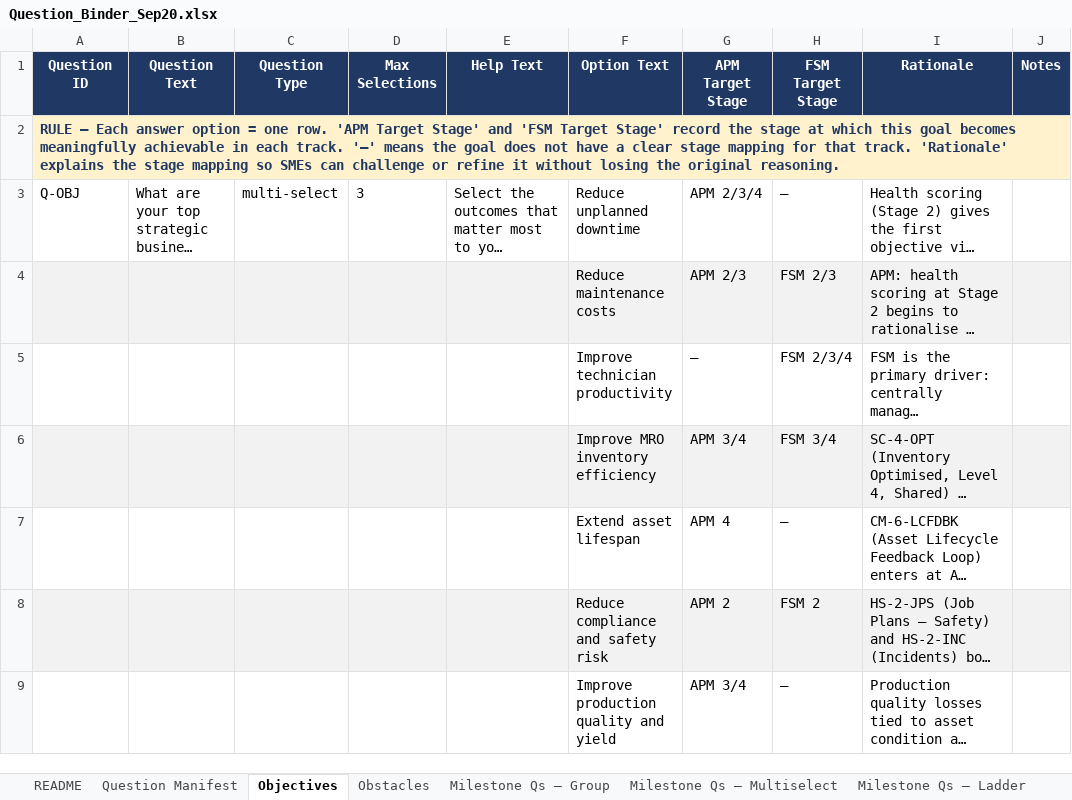
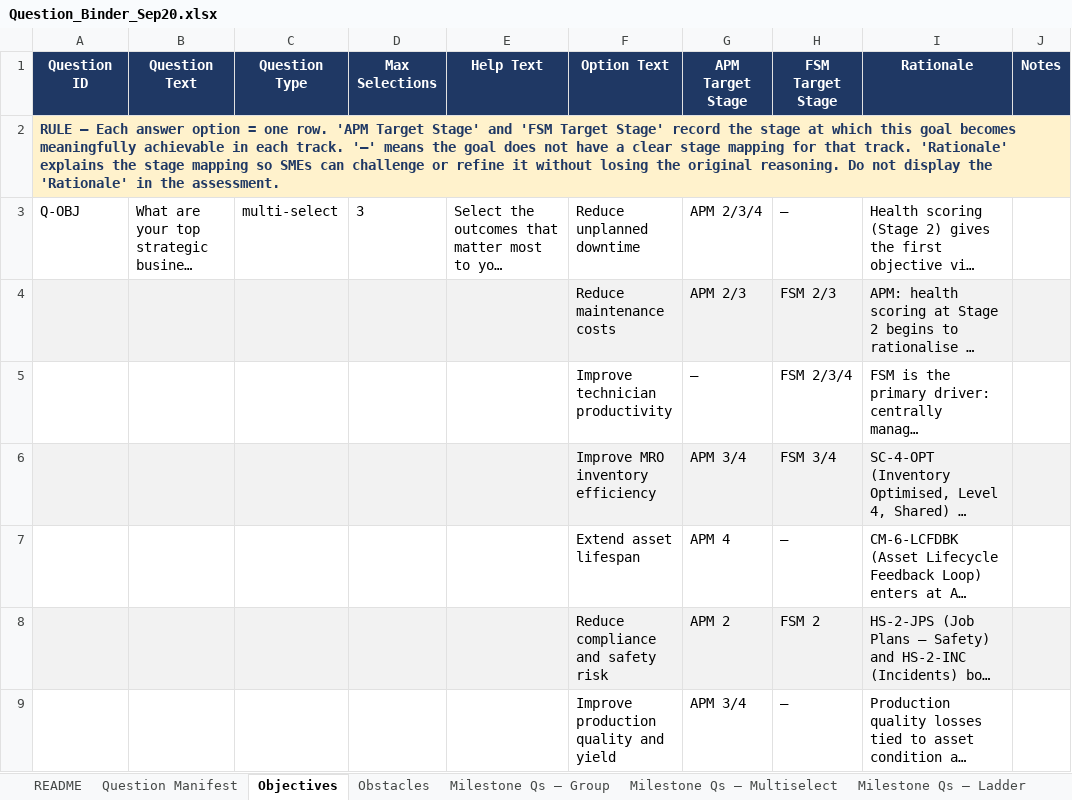
Before and after one commit to Sheeshcodes/M-GRAT-beta-vercel, an Excel workbook: Logic/Question_Binder_Sep20.xlsx, sheet Objectives, drawn as a sheet; only a part is shown; long unchanged cells end in …; values as stored, in another font and other column widths than the file's, no borders; the diff names each change by its address in the sheet, - before the commit and + after, or states it on an @@ line.

```diff
--- a/Logic/Question_Binder_Sep20.xlsx (sheet Objectives)
+++ b/Logic/Question_Binder_Sep20.xlsx (sheet Objectives)
-A2 (Question ID): …original reasoning.
+A2 (Question ID): …original reasoning. Do not display the 'Rationale' in the assessment.
```
Also changed, not shown: sheet Milestone Qs — Multiselect, sheet Scoring, sheet Question Manifest, sheet Obstacles, sheet Milestone Qs — Group, 14 other files.
